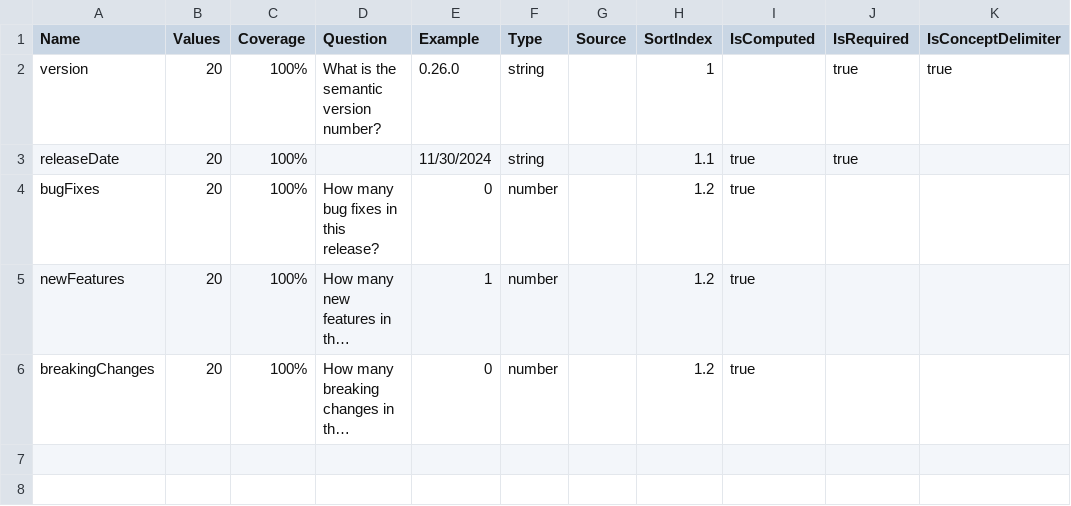
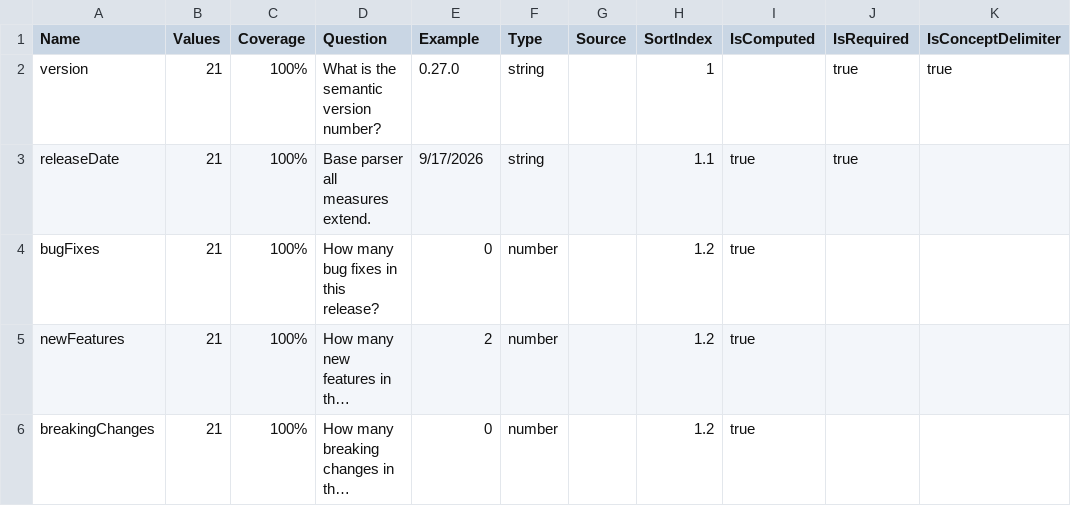
Before and after one commit to breck7/wws, a TSV file: releaseNotesMeasures.tsv, drawn as a sheet; only a part is shown; long unchanged cells end in …; the diff names each change by its address in the sheet, - before the commit and + after, or states it on an @@ line.

```diff
--- a/releaseNotesMeasures.tsv
+++ b/releaseNotesMeasures.tsv
-B2:B6 (Values): 20
+B2:B6 (Values): 21
-E2 (Example): 0.26.0
+E2 (Example): 0.27.0
-D3 (Question): (empty)
+D3 (Question): Base parser all measures extend.
-E3 (Example): 11/30/2024
+E3 (Example): 9/17/2026
-E5 (Example): 1
+E5 (Example): 2
```
Also changed, not shown: releaseNotes.csv, releaseNotes.tsv, 37 other files.
